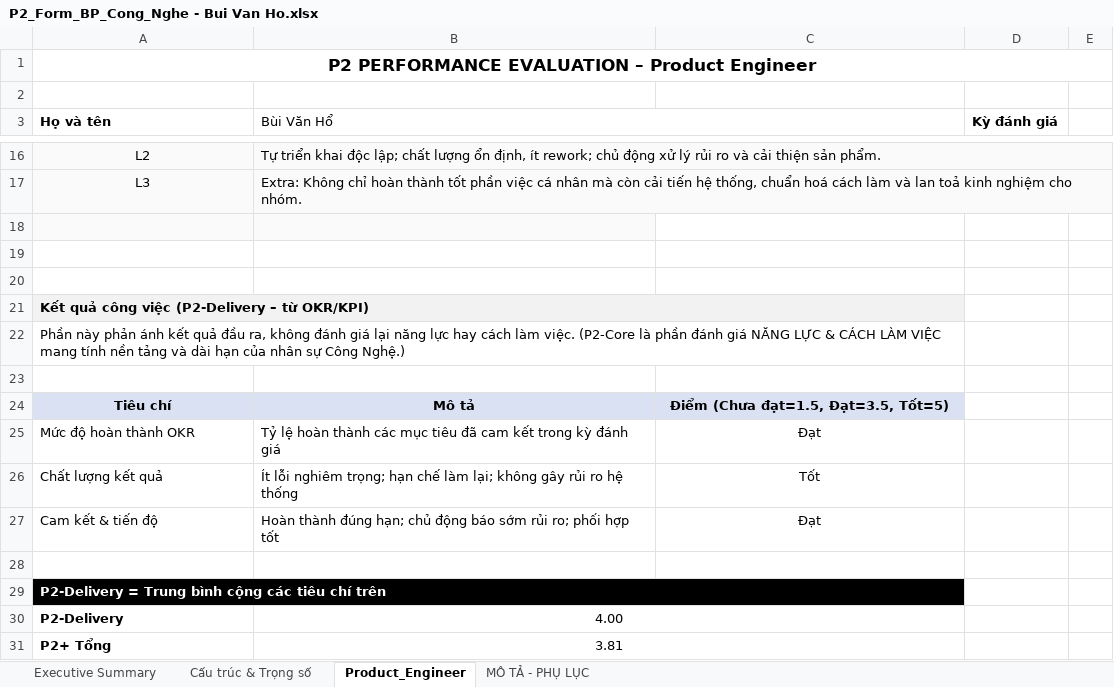
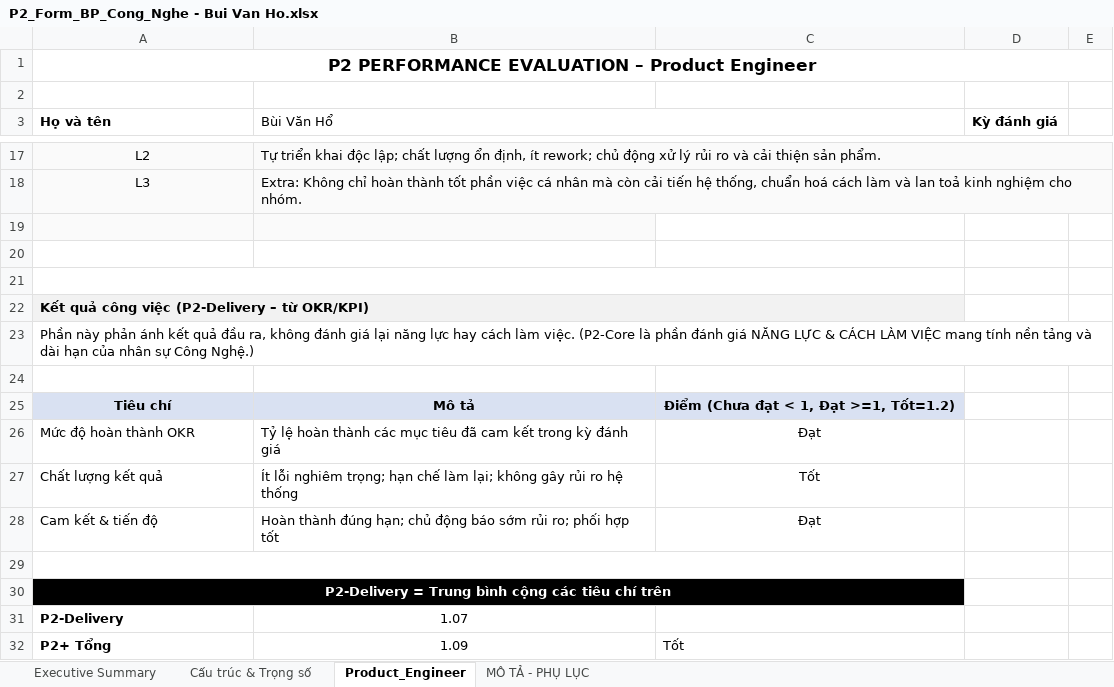
Before and after one commit to achoo254/project-management, an Excel workbook: members/P2_Form_BP_Cong_Nghe - Bui Van Ho.xlsx, sheet Product_Engineer, drawn as a sheet; only a part is shown, gaps mark what is left out; values as stored, in another font and other column widths than the file's, no borders; conditional formats not drawn; removed rows and columns are numbered as before the commit, all else as after; the diff covers the shown part only; the diff names each change by its address in the sheet, - before the commit and + after, or states it on an @@ line.

```diff
--- a/members/P2_Form_BP_Cong_Nghe - Bui Van Ho.xlsx (sheet Product_Engineer)
+++ b/members/P2_Form_BP_Cong_Nghe - Bui Van Ho.xlsx (sheet Product_Engineer)
+A21:C21 merged
-A22:C22 merged
-C25: Điểm (Chưa đạt=1.5, Đạt=3.5, Tốt=5)
+C25: Điểm (Chưa đạt < 1, Đạt >=1, Tốt=1.2)
+A29:C29 merged
-A30 alignment: left
+A30 alignment: center
-B31 (Bùi Văn Hổ): 4.00
+B31 (Bùi Văn Hổ): 1.07
-B30:C30 merged
-B32 (Bùi Văn Hổ): 3.81
+B32 (Bùi Văn Hổ): 1.09
-B31:C31 merged
-C32: (empty)
+C32: Tốt
```
Also changed, not shown: 1 added row and 12 edited cells elsewhere in this sheet, sheet MÔ TẢ - PHỤ LỤC, sheet Cấu trúc & Trọng số, members/P2_Form_BP_Cong_Nghe - Dinh Tien Chuong.xlsx, 12 other files.
